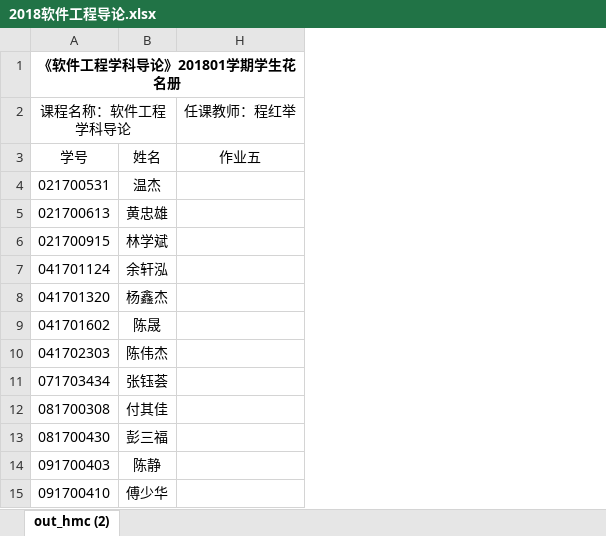
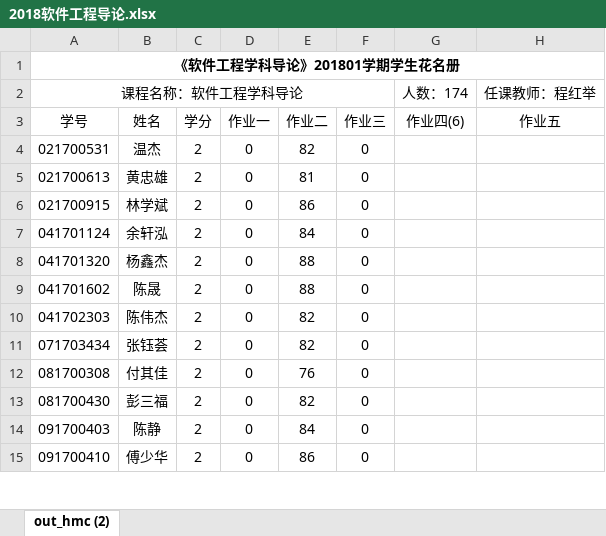
Before and after one commit to jiating777/laboratory, an Excel workbook: 2018软件工程导论.xlsx, sheet out_hmc (2), drawn as a sheet; only a part is shown; values as stored, in another font and other column widths than the file's, no borders; the diff names each change by its address in the sheet, - before the commit and + after, or states it on an @@ line.

Commit message:
wangjing2

```diff
--- a/2018软件工程导论.xlsx (sheet out_hmc (2))
+++ b/2018软件工程导论.xlsx (sheet out_hmc (2))
@@ column C (学分) unhidden, rows 4-15: all 2 @@
@@ column D (作业一) unhidden, rows 4-15: all 0 @@
@@ column E (作业二) unhidden, rows 4-15: 82 | 81 | 86 | 84 | 88 | 88 | 82 | 82 | 76 | 82 | 84 | 86 @@
@@ column F (作业三) unhidden, rows 4-15: all 0 @@
@@ column G (作业四(6)) unhidden, row 2: 人数：174 @@
```
